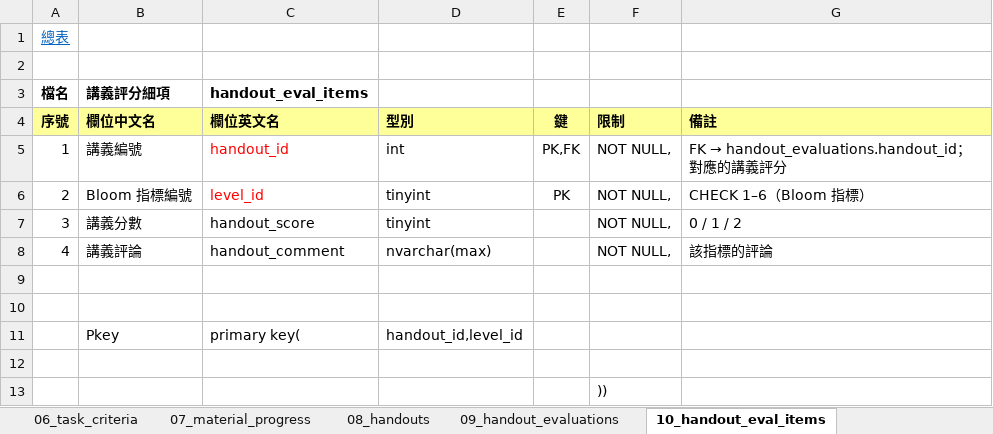
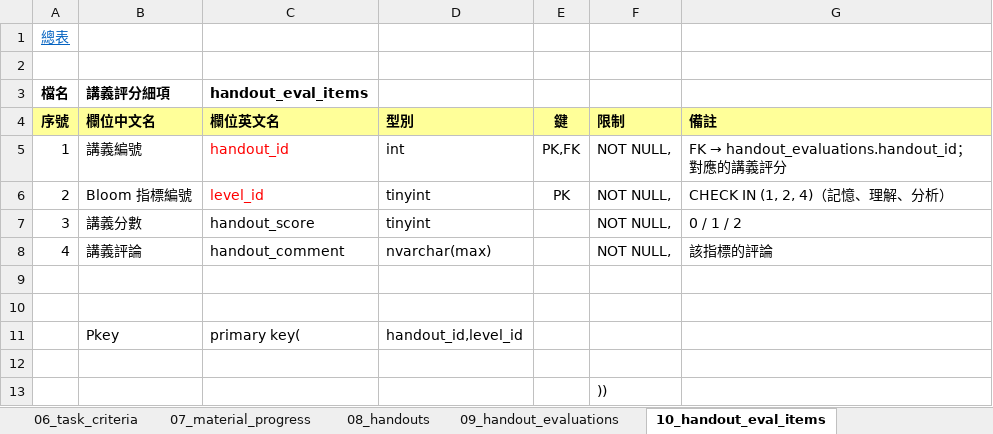
Before and after one commit to Loom1128/Speak_to_Learn, an Excel workbook: ER_資料表.xlsx, sheet 10_handout_eval_items, drawn as a sheet; values as stored, in another font and other column widths than the file's, no borders; the diff names each change by its address in the sheet, - before the commit and + after, or states it on an @@ line.

```diff
--- a/ER_資料表.xlsx (sheet 10_handout_eval_items)
+++ b/ER_資料表.xlsx (sheet 10_handout_eval_items)
-G6 (備註): CHECK 1–6（Bloom 指標）
+G6 (備註): CHECK IN (1, 2, 4)（記憶、理解、分析）
```
Also changed, not shown: sheet 03_tasks, 1 other file.
